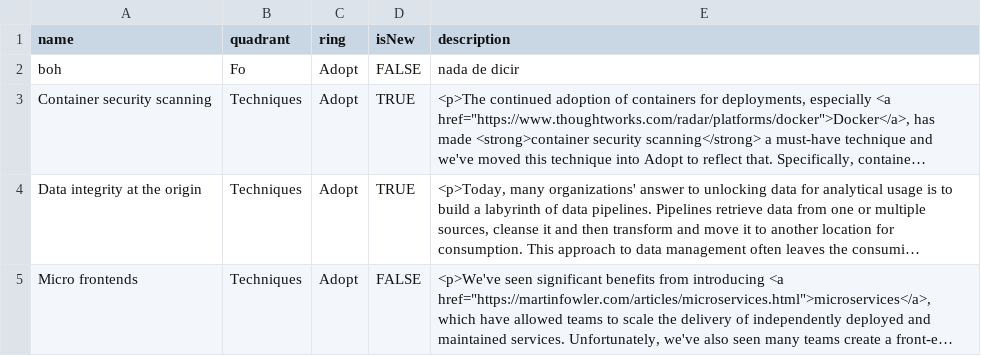
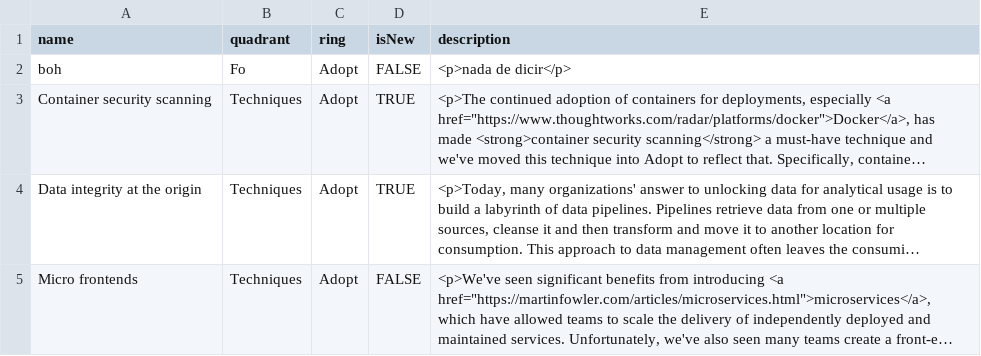
Before and after one commit to hijcard/-, a CSV file: fo.csv, drawn as a sheet; only a part is shown; long unchanged cells end in …; the diff names each change by its address in the sheet, - before the commit and + after, or states it on an @@ line.

Commit message:
Update fo.csv

```diff
--- a/fo.csv
+++ b/fo.csv
-E2 (description): nada de dicir
+E2 (description): <p>nada de dicir</p>
```
